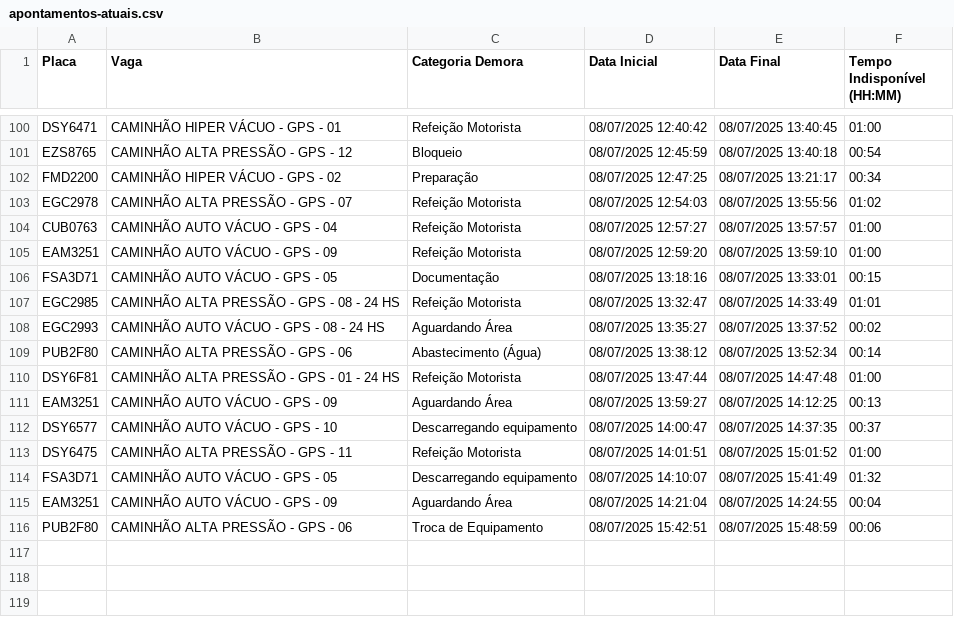
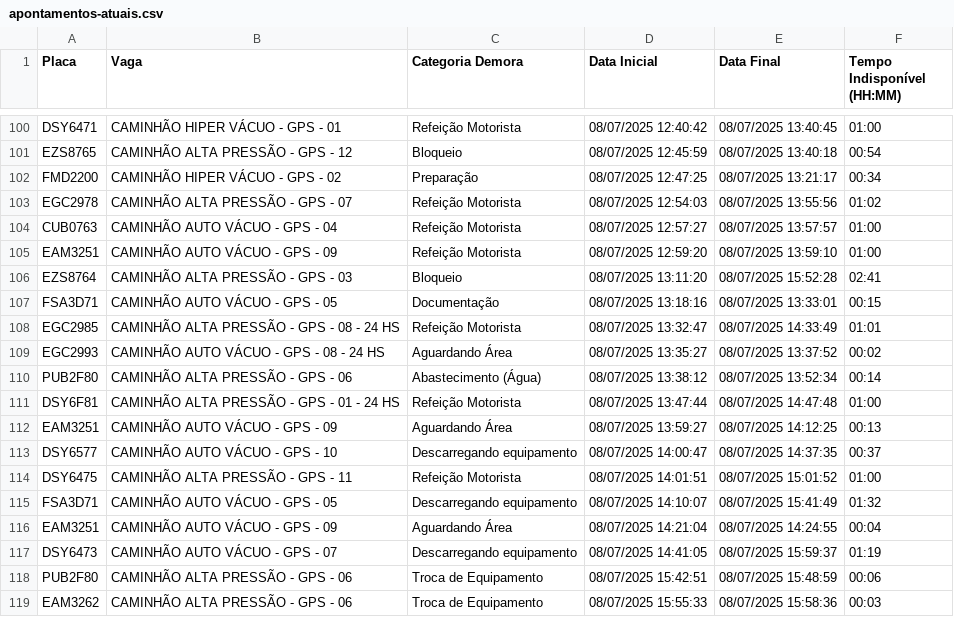
Before and after one commit to GrupoGps-Mecanizada/Apontamento-Dos-Tablets, a CSV file: data/apontamentos-atuais.csv, drawn as a sheet; only a part is shown, gaps mark what is left out; the diff names each change by its address in the sheet, - before the commit and + after, or states it on an @@ line.

Commit message:
🔄 Auto v3.3 - Refresh: 28 | Data: 1 - 08/07/2025, 16:02:46

```diff
--- a/data/apontamentos-atuais.csv
+++ b/data/apontamentos-atuais.csv
+row 106: EZS8764 | CAMINHÃO ALTA PRESSÃO - GPS - 03 | Bloqueio | 08/07/2025 13:11:20 | 08/07/2025 15:52:28 | 02:41
+row 117: DSY6473 | CAMINHÃO AUTO VÁCUO - GPS - 07 | Descarregando equipamento | 08/07/2025 14:41:05 | 08/07/2025 15:59:37 | 01:19
+row 119: EAM3262 | CAMINHÃO ALTA PRESSÃO - GPS - 06 | Troca de Equipamento | 08/07/2025 15:55:33 | 08/07/2025 15:58:36 | 00:03
```
